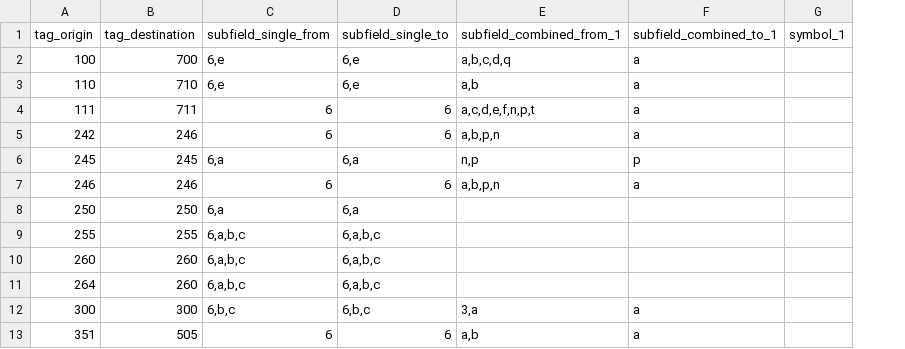
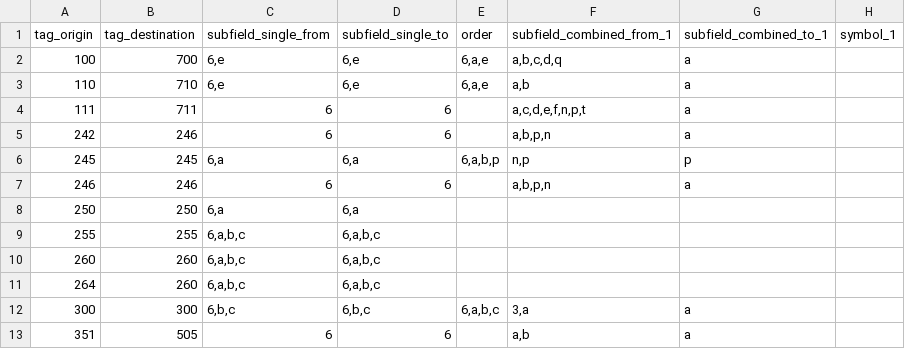
Before and after one commit to BerkeleyLibrary/tind, a CSV file: lib/berkeley_library/tind/mapping/data/one_to_one_mapping.csv, drawn as a sheet; only a part is shown; the diff names each change by its address in the sheet, - before the commit and + after, or states it on an @@ line.

Commit message:
New features for TIND mapping (#8)
* add fileUpload
* add response status
* handle exception and logger
* handle exception
* s3 upload - not completed yet
* Additional functions for TIND Marc
* Updates Rubocop 1.32
* fix error
* upload_file_spec not done
* optimized and description
* update doc
* remove old util
* subfield order implementation
* remove s3 file uploader
* rubocop autocorrection
* update doc

```diff
--- a/lib/berkeley_library/tind/mapping/data/one_to_one_mapping.csv
+++ b/lib/berkeley_library/tind/mapping/data/one_to_one_mapping.csv
+column E (order), rows 2-12: 6,a,e | 6,a,e |  |  | 6,a,b,p |  |  |  |  |  | 6,a,b,c
```
Also changed, not shown: 22 other files.
